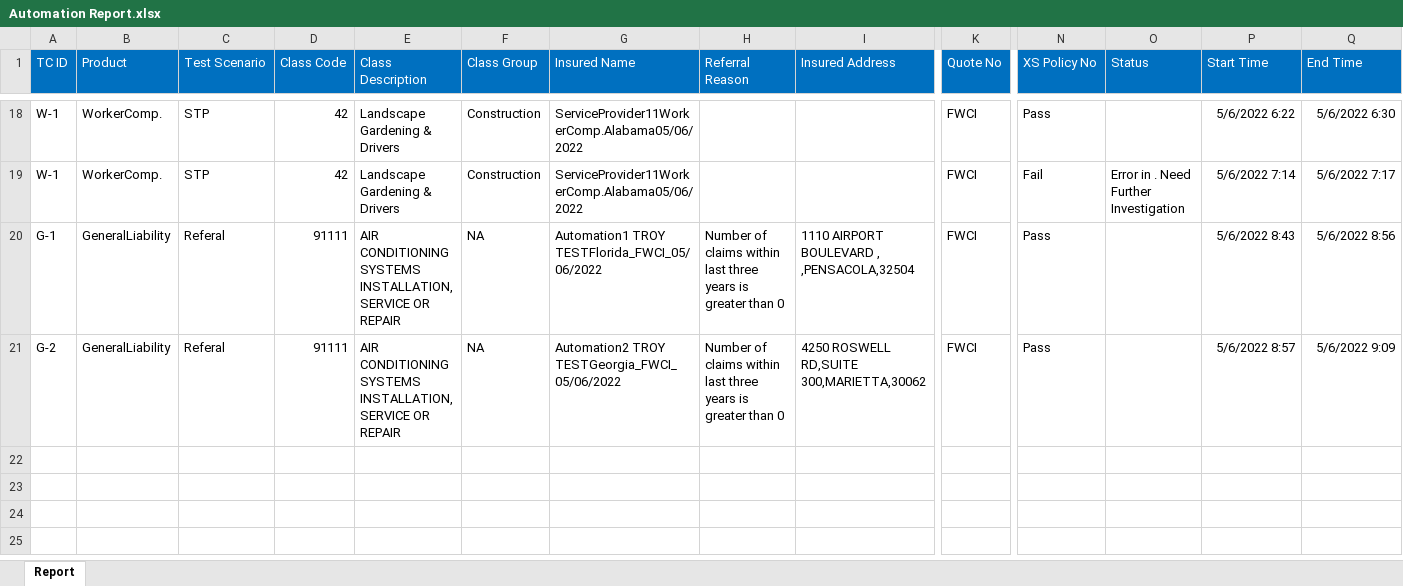
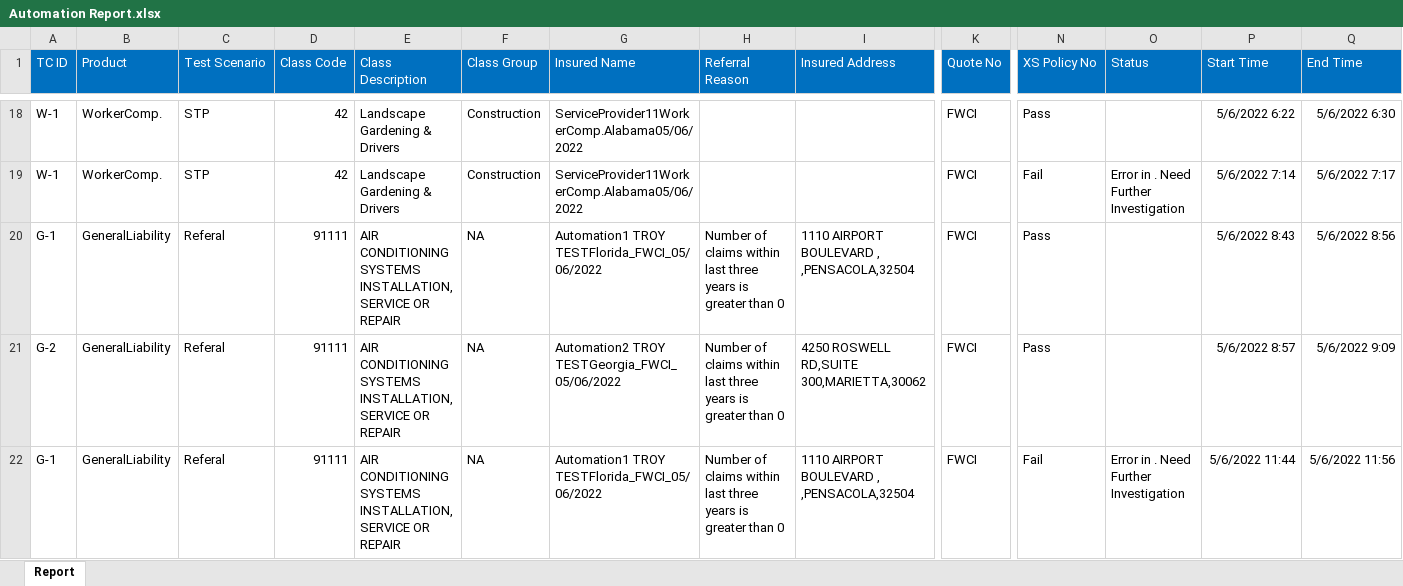
Before and after one commit to SiddharthMI/FCGAQARepo, an Excel workbook: Automation Report.xlsx, sheet Report, drawn as a sheet; only a part is shown, gaps mark what is left out; values as stored, in another font and other column widths than the file's, no borders; rows hold the shown columns only; the diff names each change by its address in the sheet, - before the commit and + after, or states it on an @@ line.

```diff
--- a/Automation Report.xlsx (sheet Report)
+++ b/Automation Report.xlsx (sheet Report)
+row 22: G-1 | GeneralLiability | Referal | 91111 | AIR CONDITIONING SYSTEMS INSTALLATION, SERVICE OR REPAIR | NA | Automation1 TROY TESTFlorida_FWCI_05/06/2022 | Number of claims within last three years is greater than 0 | 1110 AIRPORT BOULEVARD , ,PENSACOLA,32504 | FWCI | Fail | Error in . Need Further Investigation | 5/6/2022 11:44 | 5/6/2022 11:56
```
Also changed, not shown: AutmTestData.xlsx.
